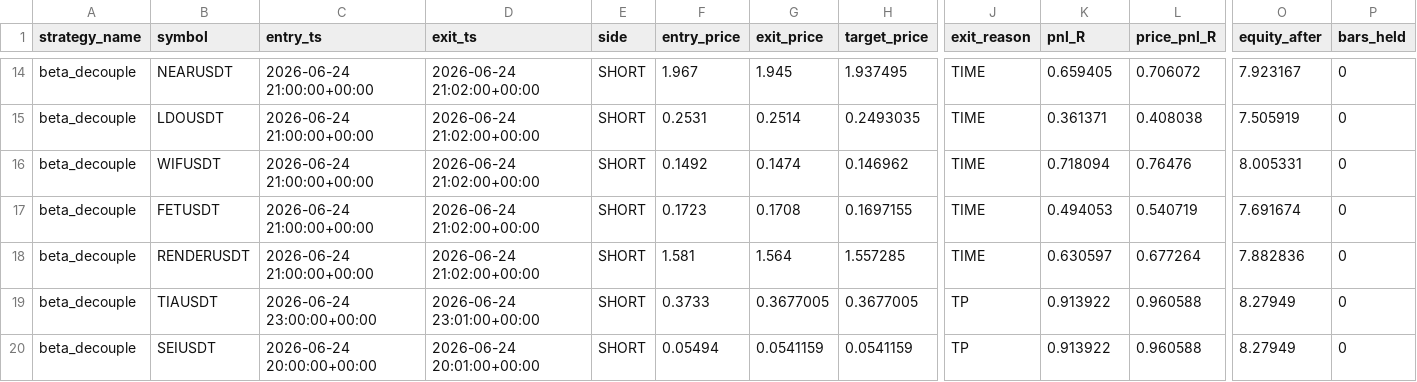
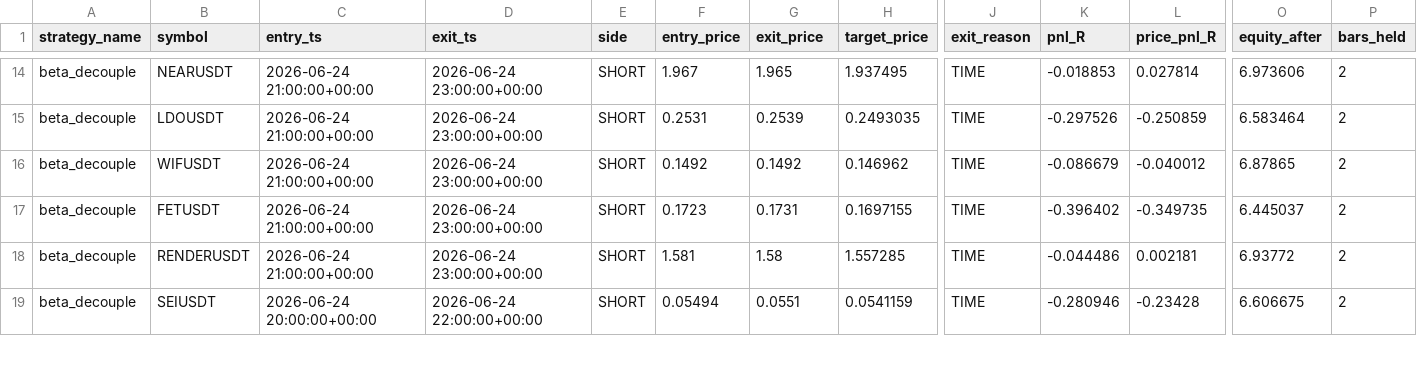
Before and after one commit to RuszLi/quantx-okx-bot, a CSV file: reports/v3_output/per_strategy/beta_decouple/trades.csv, drawn as a sheet; only a part is shown, gaps mark what is left out; removed rows and columns are numbered as before the commit, all else as after; rows hold the shown columns only; the diff covers the shown part only; the diff names each change by its address in the sheet, - before the commit and + after, or states it on an @@ line.

Commit message:
fix(backtest): 修复 V3 exit klines 频率错配 bug 并重跑所有策略报告
回测引擎之前把 exit klines 一律当作 1m 处理，导致非 event-driven 策略（bar_freq=5m/10m/1h）的持仓时间被系统性压缩到 1/5 ~ 1/60，回测结果虚高。

- scripts/run_v3_phase0_backtest.py: 区分 event-driven 与 bar-driven，bar-driven 走 _resample_to_bar_freq 对齐 strategy.config.bar_freq，空 K 线直接跳过

- src/backtest/tests/test_v3_phase0_exit_alignment.py: 新增回归测试，覆盖 orchestrator 频率对齐路径

- reports/v3_output/: 全量重跑 6 个策略（beta_decouple / funding_extreme / pair_mr / pre_funding_unwind / weekend_wick / oi_velocity）的 trades、分组统计、sensitivity、summary、汇总 md

```diff
--- a/reports/v3_output/per_strategy/beta_decouple/trades.csv
+++ b/reports/v3_output/per_strategy/beta_decouple/trades.csv
-D14:D18 (exit_ts): 2026-06-24 21:02:00+00:00
+D14:D18 (exit_ts): 2026-06-24 23:00:00+00:00
-G14 (exit_price): 1.945
+G14 (exit_price): 1.965
-K14 (pnl_R): 0.659405
+K14 (pnl_R): -0.018853
-L14 (price_pnl_R): 0.706072
+L14 (price_pnl_R): 0.027814
-O14 (equity_after): 7.923167
+O14 (equity_after): 6.973606
-P14:P18 (bars_held): 0
+P14:P18 (bars_held): 2
-G15 (exit_price): 0.2514
+G15 (exit_price): 0.2539
-K15 (pnl_R): 0.361371
+K15 (pnl_R): -0.297526
-L15 (price_pnl_R): 0.408038
+L15 (price_pnl_R): -0.250859
-O15 (equity_after): 7.505919
+O15 (equity_after): 6.583464
-G16 (exit_price): 0.1474
+G16 (exit_price): 0.1492
-K16 (pnl_R): 0.718094
+K16 (pnl_R): -0.086679
-L16 (price_pnl_R): 0.76476
+L16 (price_pnl_R): -0.040012
-O16 (equity_after): 8.005331
+O16 (equity_after): 6.87865
-G17 (exit_price): 0.1708
+G17 (exit_price): 0.1731
-K17 (pnl_R): 0.494053
+K17 (pnl_R): -0.396402
-L17 (price_pnl_R): 0.540719
+L17 (price_pnl_R): -0.349735
-O17 (equity_after): 7.691674
+O17 (equity_after): 6.445037
-G18 (exit_price): 1.564
+G18 (exit_price): 1.58
-K18 (pnl_R): 0.630597
+K18 (pnl_R): -0.044486
-L18 (price_pnl_R): 0.677264
+L18 (price_pnl_R): 0.002181
-O18 (equity_after): 7.882836
+O18 (equity_after): 6.93772
-row 19: beta_decouple | TIAUSDT | 2026-06-24 23:00:00+00:00 | 2026-06-24 23:01:00+00:00 | SHORT | 0.3733 | 0.3677005 | 0.3677005 | TP | 0.913922 | 0.960588 | 8.27949 | 0
-D19 (exit_ts): 2026-06-24 20:01:00+00:00
+D19 (exit_ts): 2026-06-24 22:00:00+00:00
-G19 (exit_price): 0.0541159
+G19 (exit_price): 0.0551
-J19 (exit_reason): TP
+J19 (exit_reason): TIME
-K19 (pnl_R): 0.913922
+K19 (pnl_R): -0.280946
-L19 (price_pnl_R): 0.960588
+L19 (price_pnl_R): -0.23428
-O19 (equity_after): 8.27949
+O19 (equity_after): 6.606675
-P19 (bars_held): 0
+P19 (bars_held): 2
```
Also changed, not shown: 110 edited cells elsewhere in this file, reports/v3_output/per_strategy/funding_extreme/group_by_symbol.csv, reports/v3_output/per_strategy/funding_extreme/group_by_weekday.csv, 43 other files.
